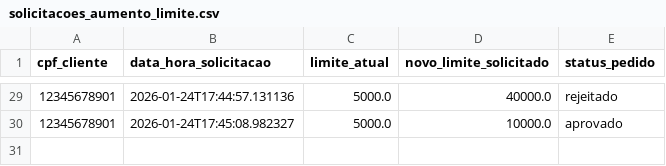
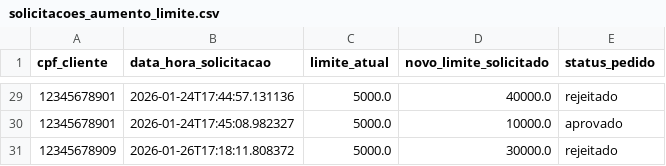
Before and after one commit to viniciusmartinsrio/bank-case-T4H-Vinicius-Borges, a CSV file: data/solicitacoes_aumento_limite.csv, drawn as a sheet; only a part is shown, gaps mark what is left out.

```diff
--- a/data/solicitacoes_aumento_limite.csv
+++ b/data/solicitacoes_aumento_limite.csv
@@ -30 +30,2 @@ cpf_cliente,data_hora_solicitacao,limite_atual,novo_limite_solicitado,status_ped
 12345678901,2026-01-24T17:45:08.982327,5000.0,10000.0,aprovado
+12345678909,2026-01-26T17:18:11.808372,5000.0,30000.0,rejeitado
```
Also changed, not shown: data/clientes.csv.
